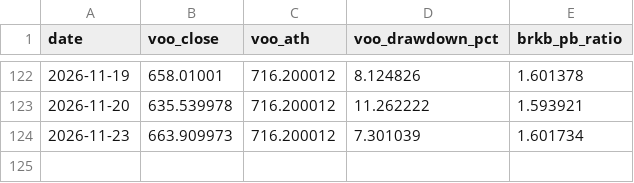
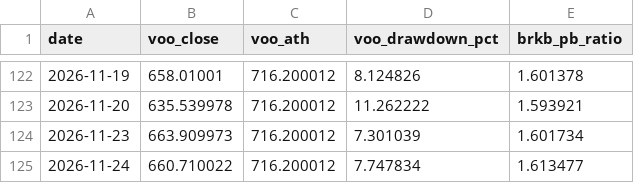
Before and after one commit to wayjustway-ops/Stock_Notice, a CSV file: history/us_history.csv, drawn as a sheet; only a part is shown, gaps mark what is left out; the diff names each change by its address in the sheet, - before the commit and + after, or states it on an @@ line.

```diff
--- a/history/us_history.csv
+++ b/history/us_history.csv
+row 125: 2026-11-24 | 660.710022 | 716.200012 | 7.747834 | 1.613477
```
